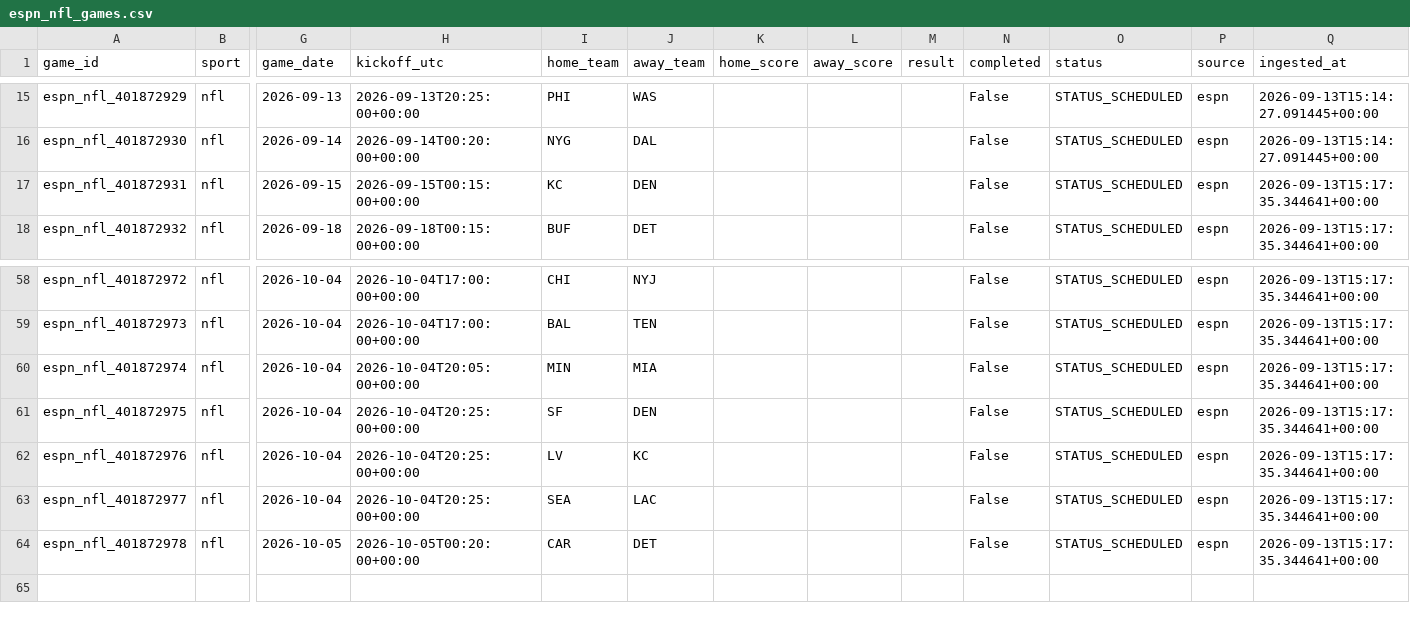
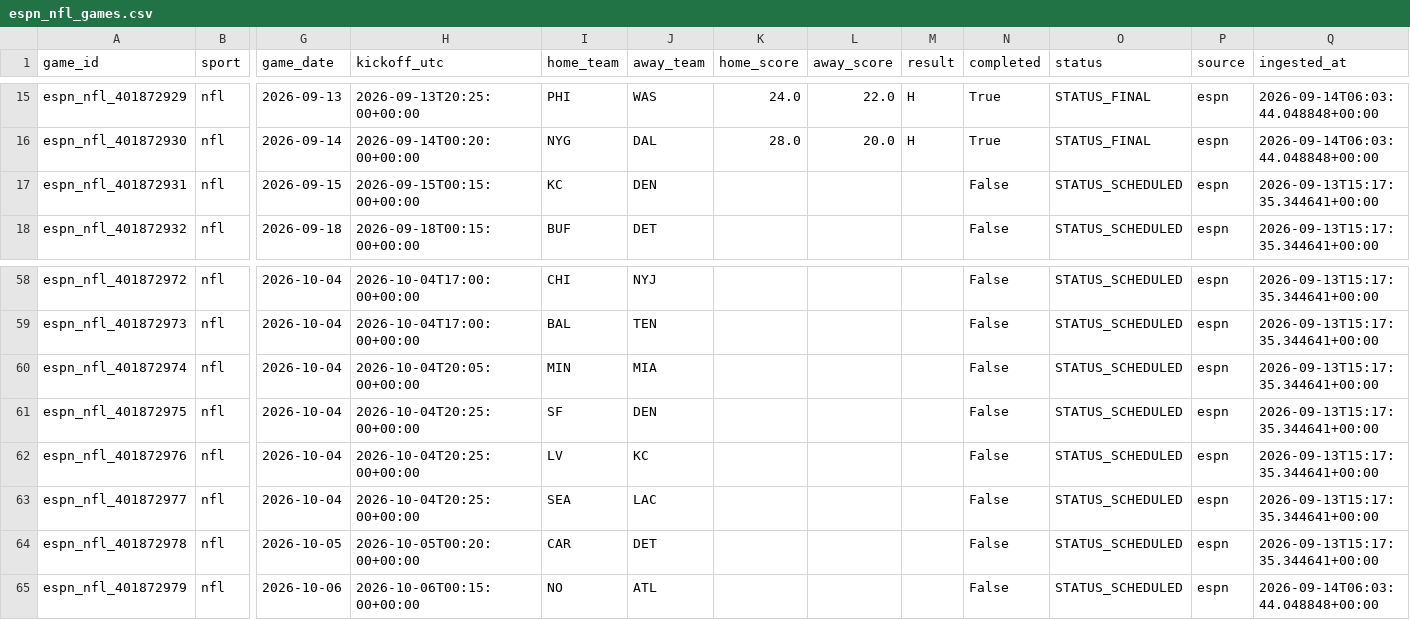
Before and after one commit to firstdollarhq/sports-edge-lab, a CSV file: data/processed/espn_nfl_games.csv, drawn as a sheet; only a part is shown, gaps mark what is left out; rows hold the shown columns only; the diff covers the shown part only; the diff names each change by its address in the sheet, - before the commit and + after, or states it on an @@ line.

```diff
--- a/data/processed/espn_nfl_games.csv
+++ b/data/processed/espn_nfl_games.csv
-K15 (home_score): (empty)
+K15 (home_score): 24.0
-L15 (away_score): (empty)
+L15 (away_score): 22.0
-M15:M16 (result): (empty)
+M15:M16 (result): H
-N15:N16 (completed): False
+N15:N16 (completed): True
-O15:O16 (status): STATUS_SCHEDULED
+O15:O16 (status): STATUS_FINAL
-Q15:Q16 (ingested_at): 2026-09-13T15:14:27.091445+00:00
+Q15:Q16 (ingested_at): 2026-09-14T06:03:44.048848+00:00
-K16 (home_score): (empty)
+K16 (home_score): 28.0
-L16 (away_score): (empty)
+L16 (away_score): 20.0
+row 65: espn_nfl_401872979 | nfl | 2026-10-06 | 2026-10-06T00:15:00+00:00 | NO | ATL |  |  |  | False | STATUS_SCHEDULED | espn | 2026-09-14T06:03:44.048848+00:00
```
Also changed, not shown: 66 edited cells elsewhere in this file, bets/ledger.csv, data/processed/espn_epl_games.csv, 7 other files.
